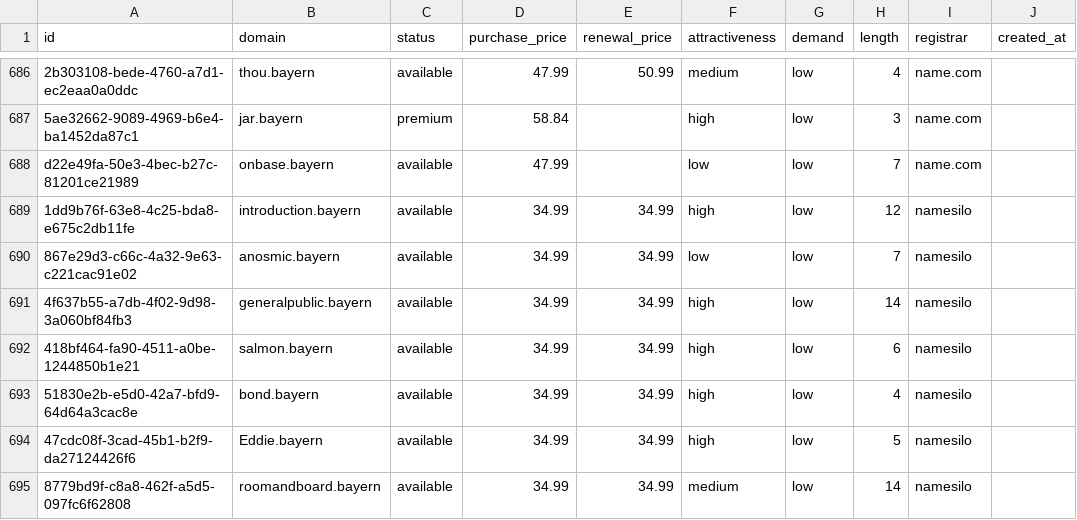
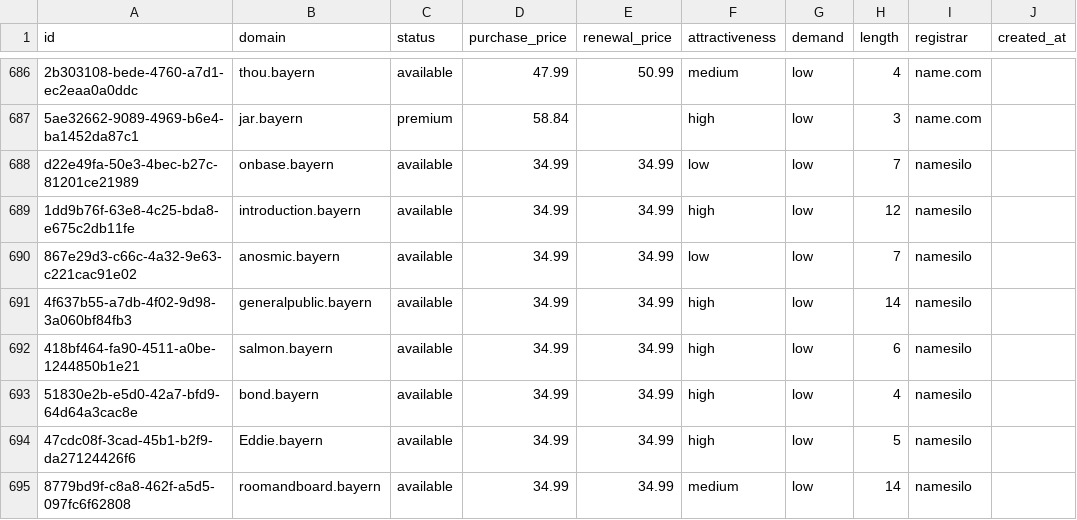
Before and after one commit to UniqueDomains/bayern-oneword-domains, a CSV file: bayern.csv, drawn as a sheet; only a part is shown, gaps mark what is left out; the diff names each change by its address in the sheet, - before the commit and + after, or states it on an @@ line.

Commit message:
Domains update

```diff
--- a/bayern.csv
+++ b/bayern.csv
-D688 (purchase_price): 47.99
+D688 (purchase_price): 34.99
-E688 (renewal_price): (empty)
+E688 (renewal_price): 34.99
-I688 (registrar): name.com
+I688 (registrar): namesilo
```
Also changed, not shown: 4 other files.
